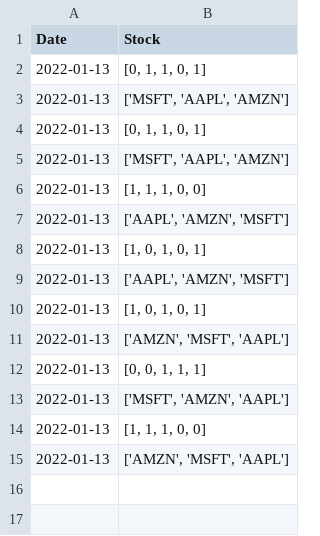
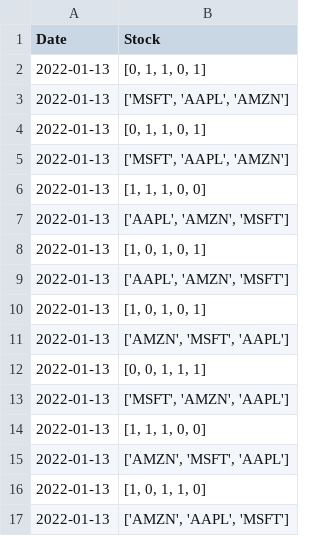
Before and after one commit to cvadlamani/portfolio_optimization, a CSV file: selected_stocks.csv, drawn as a sheet.

```diff
--- a/selected_stocks.csv
+++ b/selected_stocks.csv
@@ -15 +15,3 @@ Date,Stock
 2022-01-13,"['AMZN', 'MSFT', 'AAPL']"
+2022-01-13,"[1, 0, 1, 1, 0]"
+2022-01-13,"['AMZN', 'AAPL', 'MSFT']"
```
Also changed, not shown: 2 other files.
